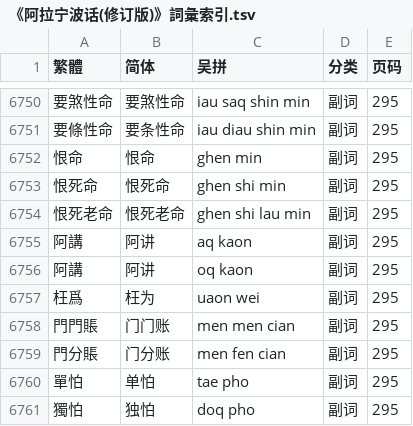
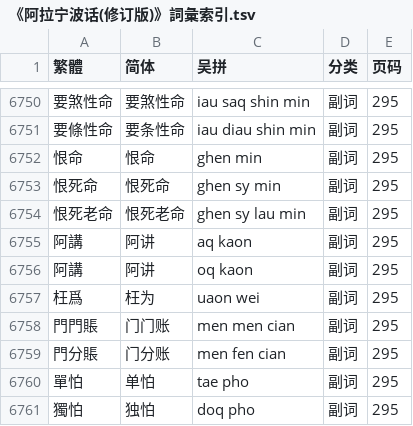
Before and after one commit to ionkaon/data, a TSV file: 《阿拉宁波话(修订版)》詞彙索引.tsv, drawn as a sheet; only a part is shown, gaps mark what is left out.

Commit message:
fix(阿拉宁波话): 恨死命/ghen shi min/->/ghen sy min/

```diff
--- a/《阿拉宁波话(修订版)》詞彙索引.tsv
+++ b/《阿拉宁波话(修订版)》詞彙索引.tsv
@@ -6752,4 +6752,4 @@
 恨命	恨命	ghen min	副词	295
-恨死命	恨死命	ghen shi min	副词	295
-恨死老命	恨死老命	ghen shi lau min	副词	295
+恨死命	恨死命	ghen sy min	副词	295
+恨死老命	恨死老命	ghen sy lau min	副词	295
 阿講	阿讲	aq kaon	副词	295
```
